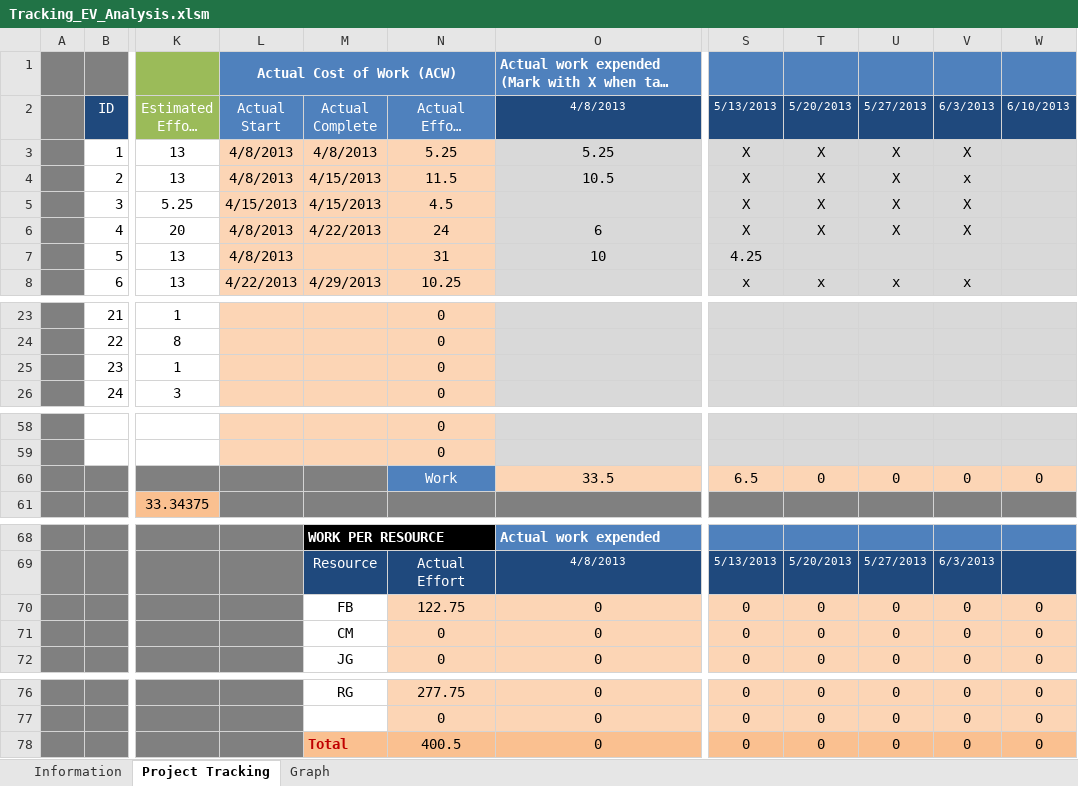
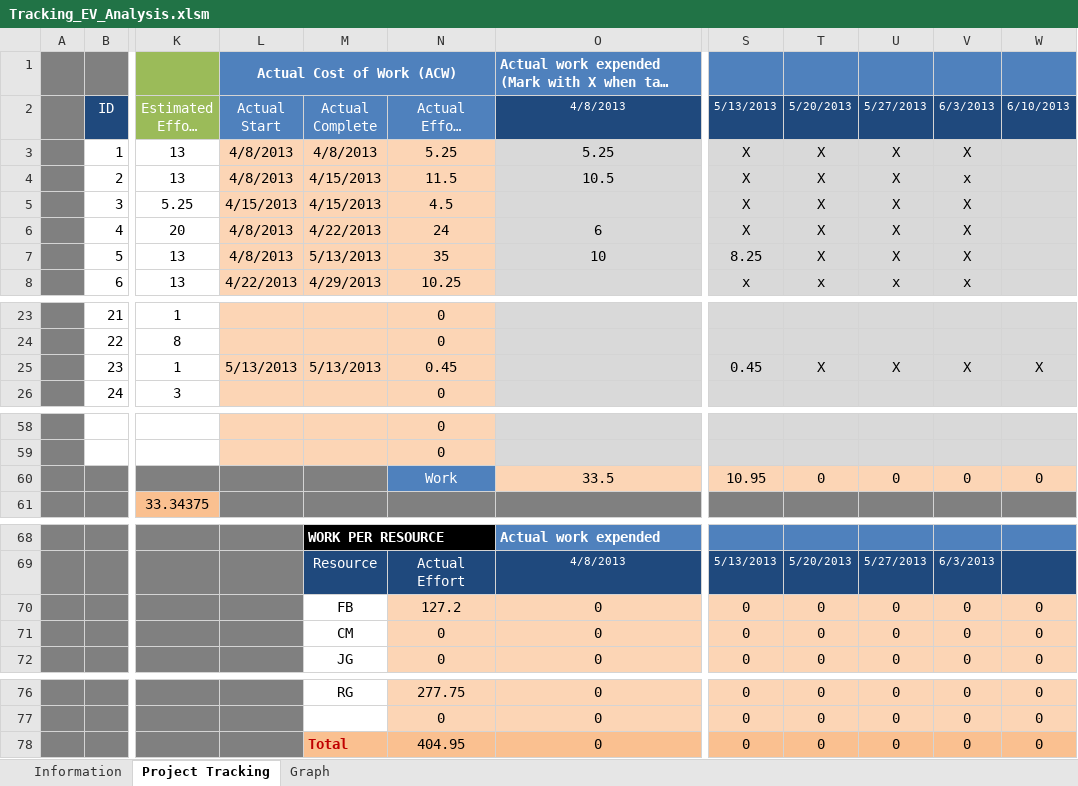
Before and after one commit to jmgirao/projetosoftware1213, an Excel workbook: Docs/Project Management/Tracking_EV_Analysis.xlsm, sheet Project Tracking, drawn as a sheet; only a part is shown, gaps mark what is left out; long unchanged cells end in …; values as stored, in another font and other column widths than the file's, no borders; conditional formats not drawn; the diff names each change by its address in the sheet, - before the commit and + after, or states it on an @@ line.

Commit message:
Test plan and Inactivity Window UI update

```diff
--- a/Docs/Project Management/Tracking_EV_Analysis.xlsm (sheet Project Tracking)
+++ b/Docs/Project Management/Tracking_EV_Analysis.xlsm (sheet Project Tracking)
-M7 (Actual Complete): (empty)
+M7 (Actual Complete): 5/13/2013
-N7 (Actual Effort (hours)): 31
+N7 (Actual Effort (hours)): 35
-S7 (5/13/2013): 4.25
+S7 (5/13/2013): 8.25
-T7 (5/20/2013): (empty)
+T7 (5/20/2013): X
-U7 (5/27/2013): (empty)
+U7 (5/27/2013): X
-V7 (6/3/2013): (empty)
+V7 (6/3/2013): X
-L25 (Actual Start): (empty)
+L25 (Actual Start): 5/13/2013
-M25 (Actual Complete): (empty)
+M25 (Actual Complete): 5/13/2013
-N25 (Actual Effort (hours)): 0
+N25 (Actual Effort (hours)): 0.45
-S25 (5/13/2013): (empty)
+S25 (5/13/2013): 0.45
-T25 (5/20/2013): (empty)
+T25 (5/20/2013): X
-U25 (5/27/2013): (empty)
+U25 (5/27/2013): X
-V25 (6/3/2013): (empty)
+V25 (6/3/2013): X
-W25 (6/10/2013): (empty)
+W25 (6/10/2013): X
-S60 (5/13/2013): 6.5
+S60 (5/13/2013): 10.95
-N70 (Actual Effort (hours)): 122.75
+N70 (Actual Effort (hours)): 127.2
-N78 (Actual Effort (hours)): 400.5
+N78 (Actual Effort (hours)): 404.95
```
Also changed, not shown: charts or pictures.
